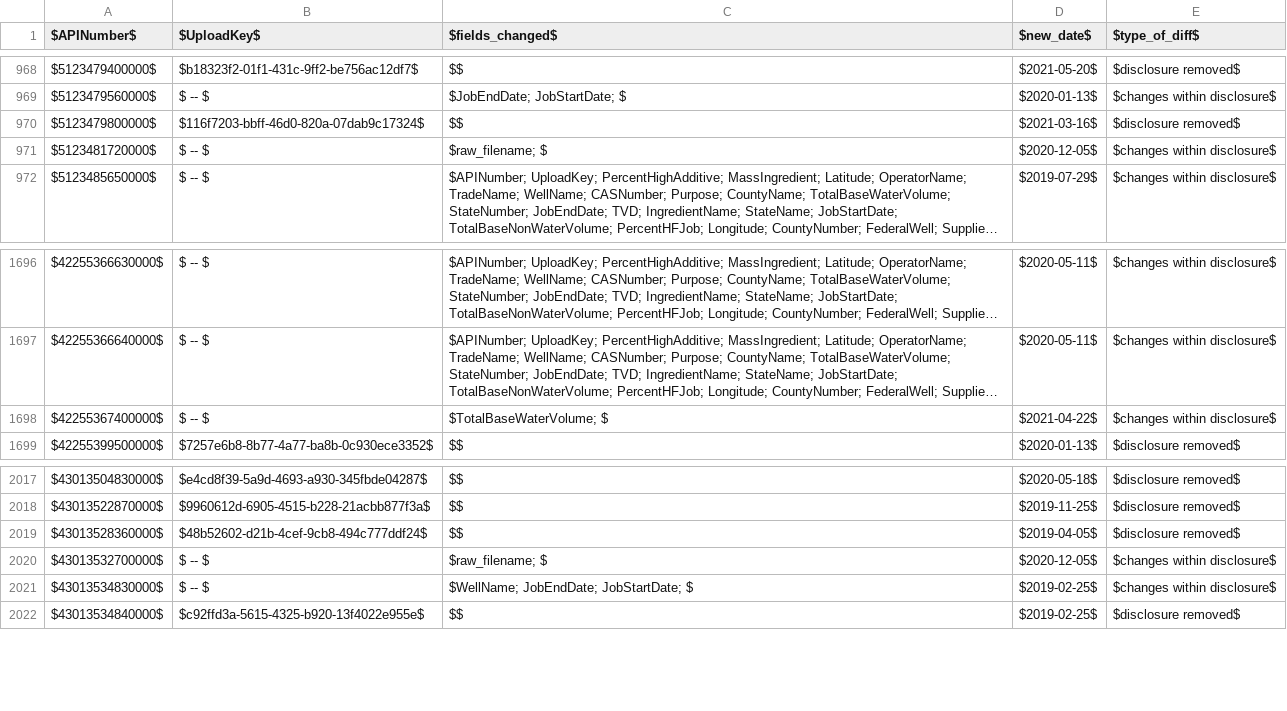
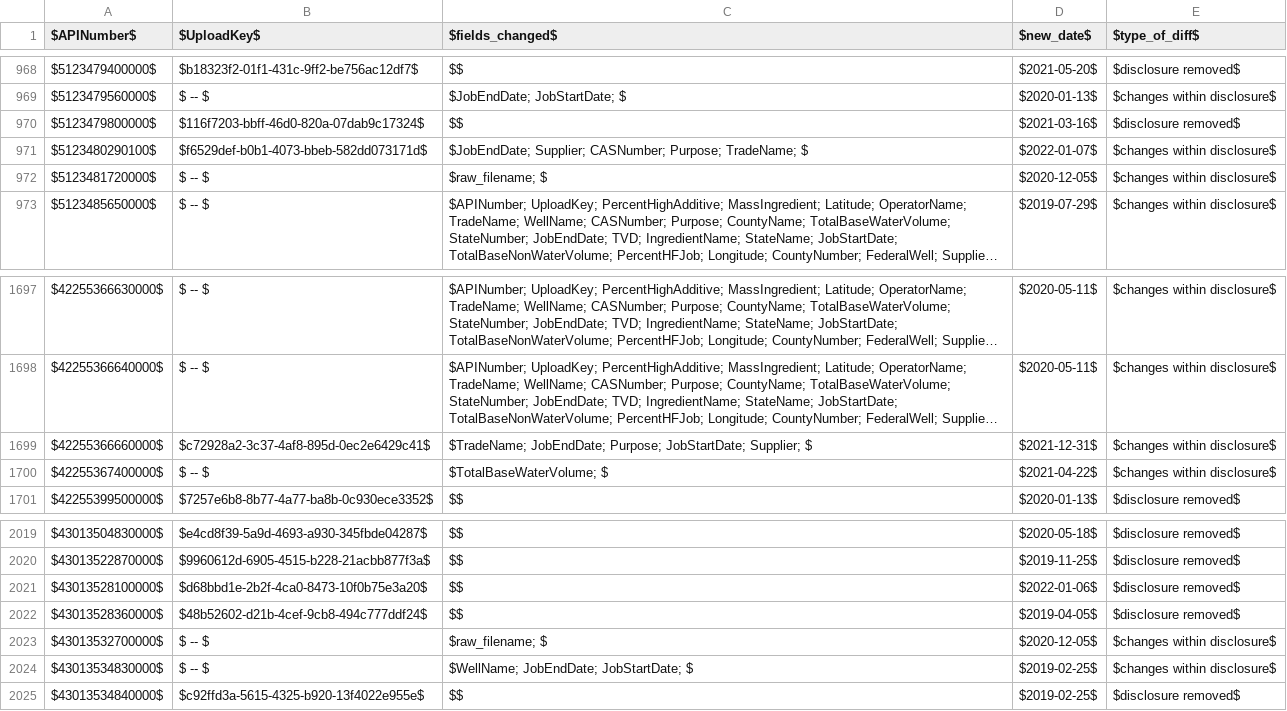
Before and after one commit to gwallison/openFF-curation, a CSV file: tripwire_summary.csv, drawn as a sheet; only a part is shown, gaps mark what is left out; long unchanged cells end in …; the diff names each change by its address in the sheet, - before the commit and + after, or states it on an @@ line.

```diff
--- a/tripwire_summary.csv
+++ b/tripwire_summary.csv
+row 971: $5123480290100$ | $f6529def-b0b1-4073-bbeb-582dd073171d$ | $JobEndDate; Supplier; CASNumber; Purpose; TradeName; $ | $2022-01-07$ | $changes within disclosure$
+row 1699: $42255366660000$ | $c72928a2-3c37-4af8-895d-0ec2e6429c41$ | $TradeName; JobEndDate; Purpose; JobStartDate; Supplier; $ | $2021-12-31$ | $changes within disclosure$
+row 2021: $43013528100000$ | $d68bbd1e-2b2f-4ca0-8473-10f0b75e3a20$ | $$ | $2022-01-06$ | $disclosure removed$
```
Also changed, not shown: CAS_curated.csv, company_xlate.csv, 2 other files.
